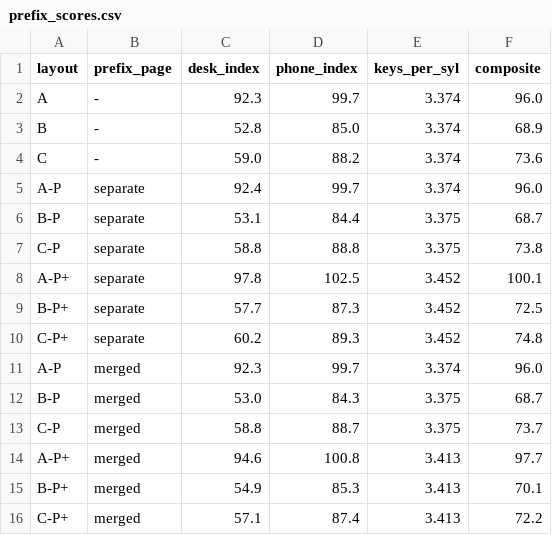
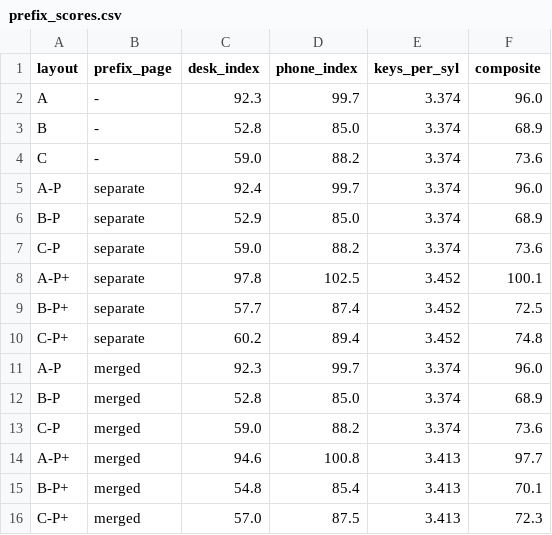
Before and after one commit to chendaolong1119/tps-keyboard-layout, a CSV file: out/prefix_scores.csv, drawn as a sheet.

```diff
--- a/out/prefix_scores.csv
+++ b/out/prefix_scores.csv
@@ -5,12 +5,12 @@ C,-,59.0,88.2,3.374,73.6
 A-P,separate,92.4,99.7,3.374,96.0
-B-P,separate,53.1,84.4,3.375,68.7
-C-P,separate,58.8,88.8,3.375,73.8
+B-P,separate,52.9,85.0,3.374,68.9
+C-P,separate,59.0,88.2,3.374,73.6
 A-P+,separate,97.8,102.5,3.452,100.1
-B-P+,separate,57.7,87.3,3.452,72.5
-C-P+,separate,60.2,89.3,3.452,74.8
+B-P+,separate,57.7,87.4,3.452,72.5
+C-P+,separate,60.2,89.4,3.452,74.8
 A-P,merged,92.3,99.7,3.374,96.0
-B-P,merged,53.0,84.3,3.375,68.7
-C-P,merged,58.8,88.7,3.375,73.7
+B-P,merged,52.8,85.0,3.374,68.9
+C-P,merged,59.0,88.2,3.374,73.6
 A-P+,merged,94.6,100.8,3.413,97.7
-B-P+,merged,54.9,85.3,3.413,70.1
-C-P+,merged,57.1,87.4,3.413,72.2
+B-P+,merged,54.8,85.4,3.413,70.1
+C-P+,merged,57.0,87.5,3.413,72.3
```
Also changed, not shown: 18 other files.
